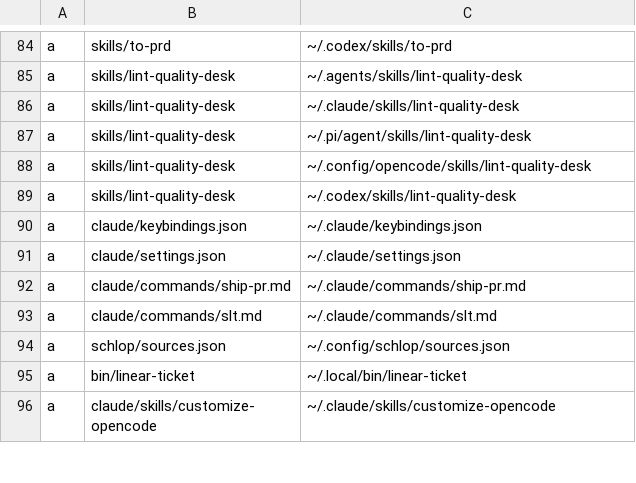
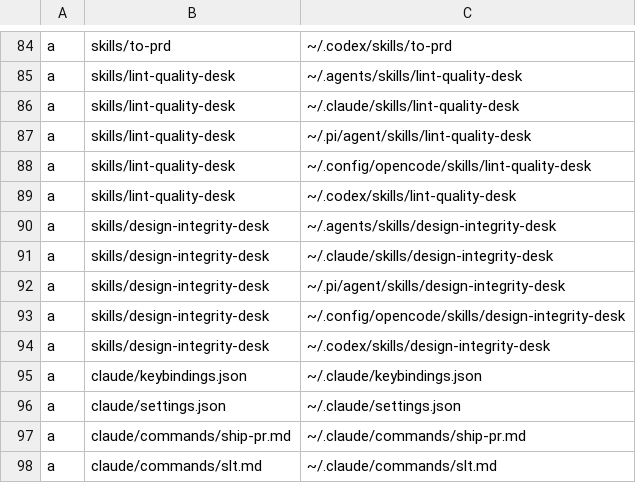
Before and after one commit to tsah/dotfiles, a TSV file: install-manifest.tsv, drawn as a sheet; only a part is shown, gaps mark what is left out; the shorter side is filled out with more unchanged rows.

```diff
--- a/install-manifest.tsv
+++ b/install-manifest.tsv
@@ -89,2 +89,7 @@ a	skills/lint-quality-desk	~/.config/opencode/skills/lint-quality-desk
 a	skills/lint-quality-desk	~/.codex/skills/lint-quality-desk
+a	skills/design-integrity-desk	~/.agents/skills/design-integrity-desk
+a	skills/design-integrity-desk	~/.claude/skills/design-integrity-desk
+a	skills/design-integrity-desk	~/.pi/agent/skills/design-integrity-desk
+a	skills/design-integrity-desk	~/.config/opencode/skills/design-integrity-desk
+a	skills/design-integrity-desk	~/.codex/skills/design-integrity-desk
 a	claude/keybindings.json	~/.claude/keybindings.json
```
Also changed, not shown: 3 other files.
